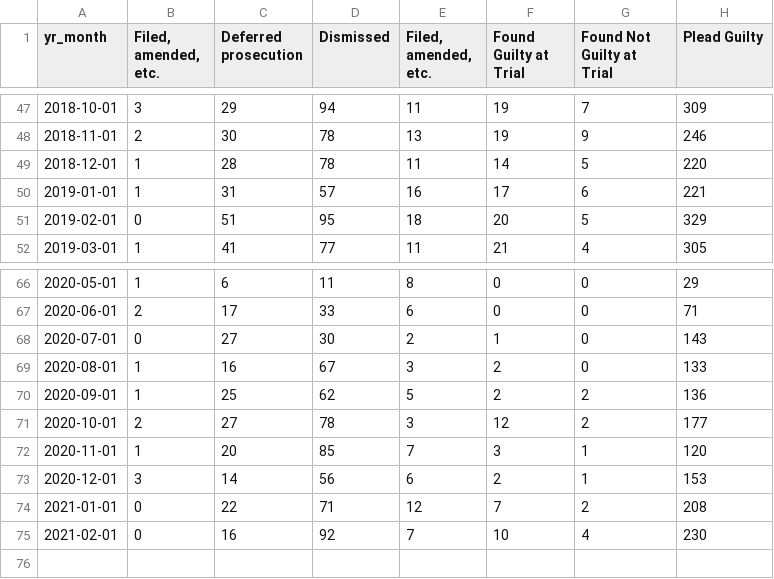
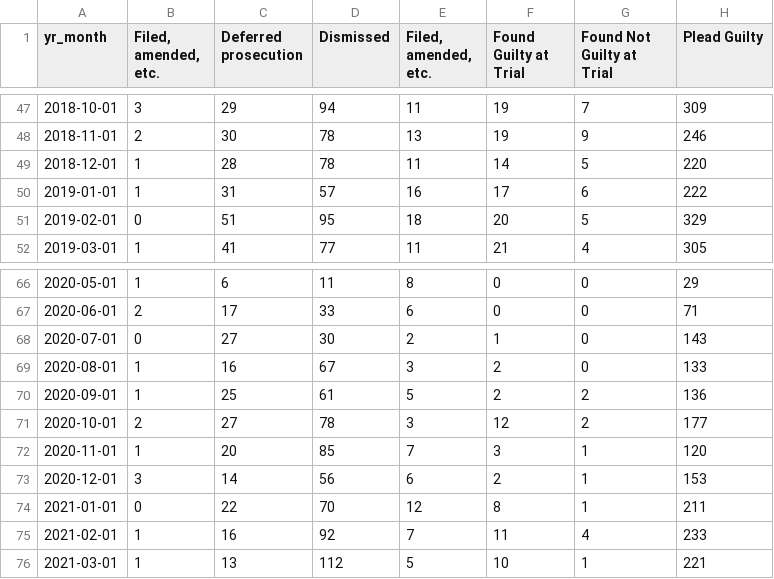
Before and after one commit to milwaukeedao/mke-da-dashboard-data, a CSV file: dispo/fel_dispo.csv, drawn as a sheet; only a part is shown, gaps mark what is left out.

```diff
--- a/dispo/fel_dispo.csv
+++ b/dispo/fel_dispo.csv
@@ -49,3 +49,3 @@ yr_month," Filed, amended, etc.",Deferred prosecution,Dismissed,"Filed, amended,
 2018-12-01,1,28,78,11,14,5,220
-2019-01-01,1,31,57,16,17,6,221
+2019-01-01,1,31,57,16,17,6,222
 2019-02-01,0,51,95,18,20,5,329
@@ -69,3 +69,3 @@ yr_month," Filed, amended, etc.",Deferred prosecution,Dismissed,"Filed, amended,
 2020-08-01,1,16,67,3,2,0,133
-2020-09-01,1,25,62,5,2,2,136
+2020-09-01,1,25,61,5,2,2,136
 2020-10-01,2,27,78,3,12,2,177
@@ -73,3 +73,4 @@ yr_month," Filed, amended, etc.",Deferred prosecution,Dismissed,"Filed, amended,
 2020-12-01,3,14,56,6,2,1,153
-2021-01-01,0,22,71,12,7,2,208
-2021-02-01,0,16,92,7,10,4,230
+2021-01-01,0,22,70,12,8,1,211
+2021-02-01,1,16,92,7,11,4,233
+2021-03-01,1,13,112,5,10,1,221
```
Also changed, not shown: dispo/mis_dispo.csv, dispo/mn_dispo.csv, 40 other files.
